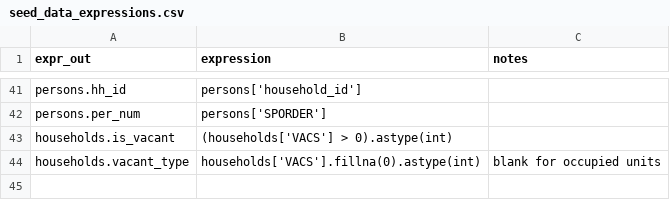
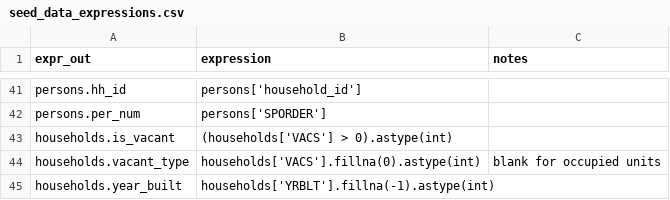
Before and after one commit to psrc/blockpop, a CSV file: blockpop/configs/acs_2024/seed_data_expressions.csv, drawn as a sheet; only a part is shown, gaps mark what is left out.

```diff
--- a/blockpop/configs/acs_2024/seed_data_expressions.csv
+++ b/blockpop/configs/acs_2024/seed_data_expressions.csv
@@ -44 +44,2 @@ households.is_vacant,(households['VACS'] > 0).astype(int),
 households.vacant_type,households['VACS'].fillna(0).astype(int),blank for occupied units
+households.year_built,households['YRBLT'].fillna(-1).astype(int)
```
Also changed, not shown: blockpop/configs/acs_2024/marginals_expressions.csv, blockpop/configs/group_totals.csv, 8 other files.
